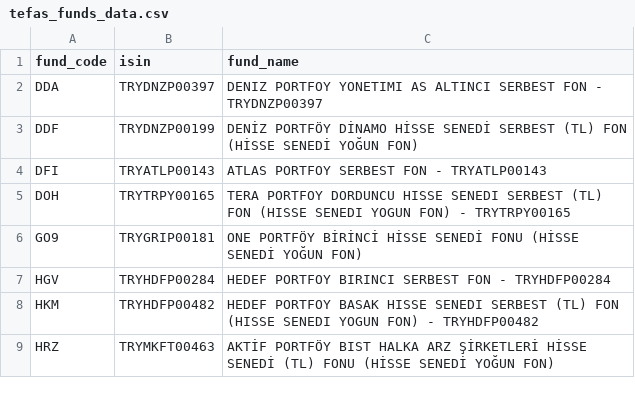
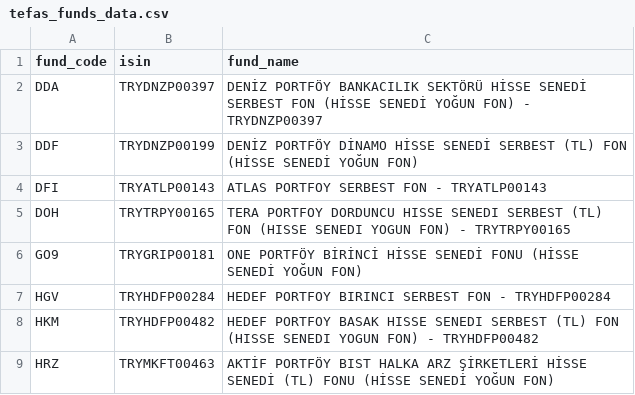
Before and after one commit to cnrkr-dev/tefas-fund-dashboard, a CSV file: data/tefas_funds_data.csv, drawn as a sheet; only a part is shown.

Commit message:
v3.02

```diff
--- a/data/tefas_funds_data.csv
+++ b/data/tefas_funds_data.csv
@@ -1,3 +1,3 @@
 fund_code,isin,fund_name
-DDA,TRYDNZP00397,DENIZ PORTFOY YONETIMI AS ALTINCI SERBEST FON - TRYDNZP00397
+DDA,TRYDNZP00397,DENİZ PORTFÖY BANKACILIK SEKTÖRÜ HİSSE SENEDİ SERBEST FON (HİSSE SENEDİ YOĞUN FON) - TRYDNZP00397
 DDF,TRYDNZP00199,DENİZ PORTFÖY DİNAMO HİSSE SENEDİ SERBEST (TL) FON (HİSSE SENEDİ YOĞUN FON)
```
